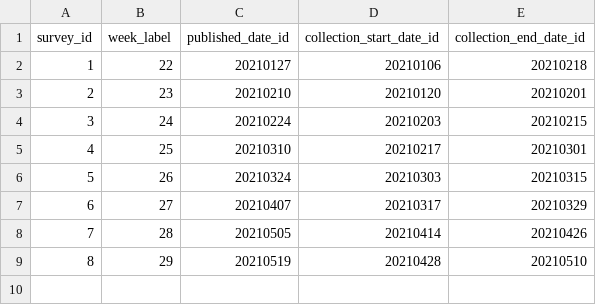
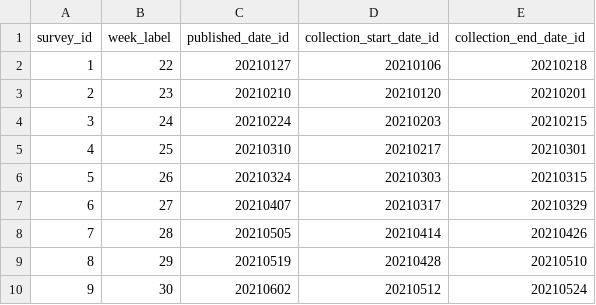
Before and after one commit to DEP-Team/COVID-Factors-Analysis, a CSV file: data/import/survey.csv, drawn as a sheet; the diff names each change by its address in the sheet, - before the commit and + after, or states it on an @@ line.

```diff
--- a/data/import/survey.csv
+++ b/data/import/survey.csv
+row 10: 9 | 30 | 20210602 | 20210512 | 20210524
```
Also changed, not shown: 8 other files.
